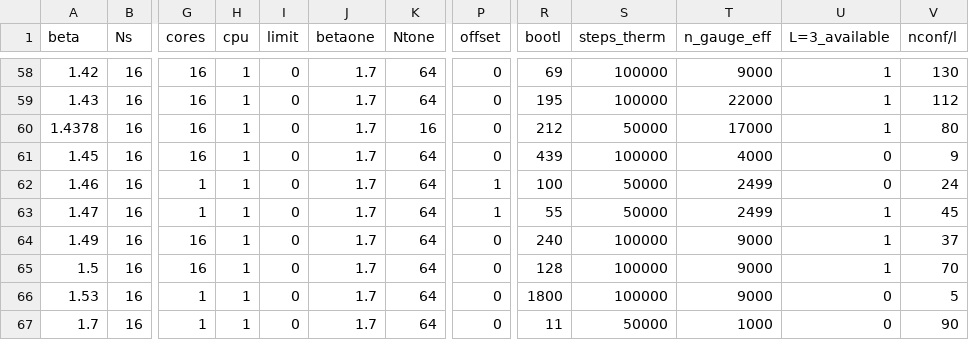
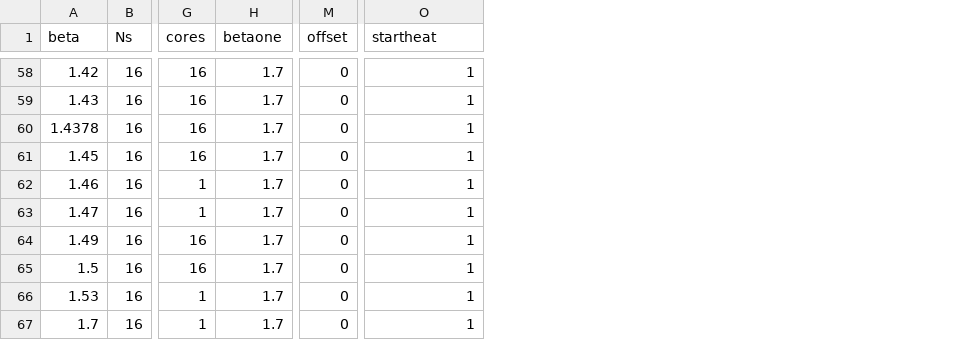
Before and after one commit to christianegross/U1_analyse_potential, a CSV file: examples/paramsinput_contlimitL16.csv, drawn as a sheet; only a part is shown, gaps mark what is left out; removed rows and columns are numbered as before the commit, all else as after; the diff covers the shown part only; the diff names each change by its address in the sheet, - before the commit and + after, or states it on an @@ line.

```diff
--- a/examples/paramsinput_contlimitL16.csv
+++ b/examples/paramsinput_contlimitL16.csv
-column H (cpu), rows 58-67: all 1
-column I (limit), rows 58-67: all 0
-column K (Ntone), rows 58-67: 64 | 64 | 16 | 64 | 64 | 64 | 64 | 64 | 64 | 64
-column R (bootl), rows 58-67: 69 | 195 | 212 | 439 | 100 | 55 | 240 | 128 | 1800 | 11
-column S (steps_therm), rows 58-67: 100000 | 100000 | 50000 | 100000 | 50000 | 50000 | 100000 | 100000 | 100000 | 50000
-column T (n_gauge_eff), rows 58-67: 9000 | 22000 | 17000 | 4000 | 2499 | 2499 | 9000 | 9000 | 9000 | 1000
-column V (nconf/l), rows 58-67: 130 | 112 | 80 | 9 | 24 | 45 | 37 | 70 | 5 | 90
-O1: L=3_available
+O1: startheat
-O61:O62 (startheat): 0
+O61:O62 (startheat): 1
-M62:M63 (offset): 1
+M62:M63 (offset): 0
-O66:O67 (startheat): 0
+O66:O67 (startheat): 1
```
Also changed, not shown: 41 edited cells elsewhere in this file, examples/paramsinput_contlimitL3.csv, examples/paramsinput_heatbath.csv, 10 other files.
